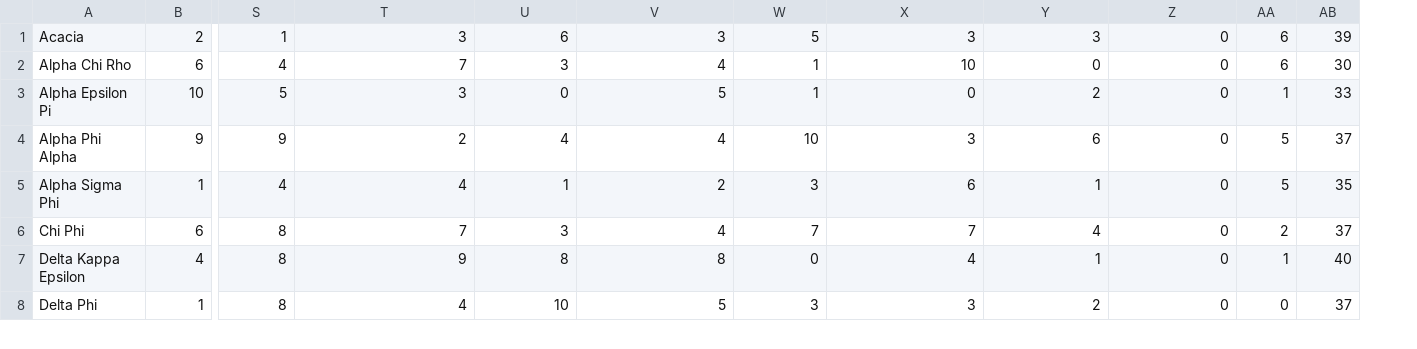
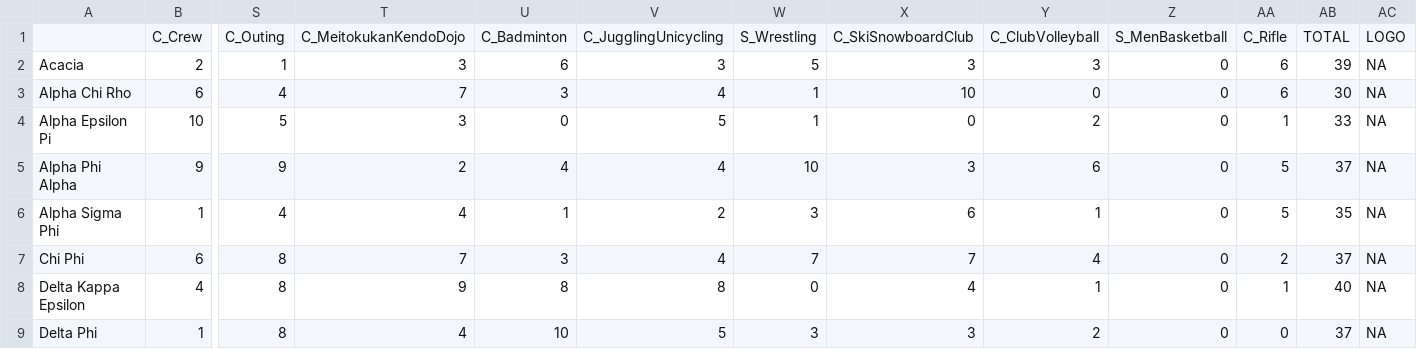
Before and after one commit to jessicacoco/Greek-Sports, a CSV file: GreekSportsWebApplication/src/main/webapp/Data_Feeds/test_frats.csv, drawn as a sheet; only a part is shown, gaps mark what is left out; addresses are those after the commit; rows hold the shown columns only; the diff names each change by its address in the sheet, - before the commit and + after, or states it on an @@ line.

```diff
--- a/GreekSportsWebApplication/src/main/webapp/Data_Feeds/test_frats.csv
+++ b/GreekSportsWebApplication/src/main/webapp/Data_Feeds/test_frats.csv
+column AC, rows 2-9: all NA
+row 1:  | C_Crew | C_Outing | C_MeitokukanKendoDojo | C_Badminton | C_JugglingUnicycling | S_Wrestling | C_SkiSnowboardClub | C_ClubVolleyball | S_MenBasketball | C_Rifle | TOTAL | LOGO
```
Also changed, not shown: 1 other file.
